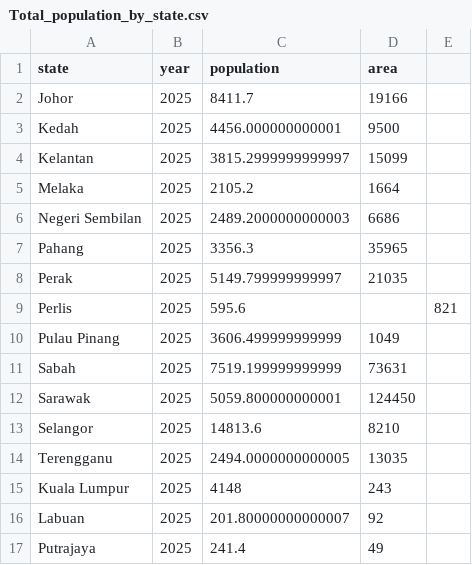
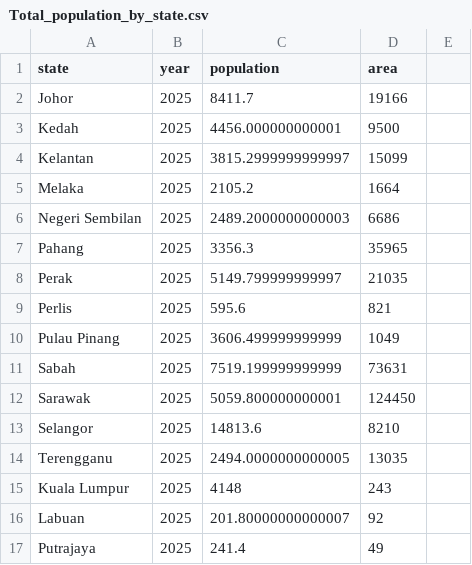
Before and after one commit to TerrenceSiau0304/Immigration-visualization, a CSV file: data/Total_population_by_state.csv, drawn as a sheet.

Commit message:
Fix typo

```diff
--- a/data/Total_population_by_state.csv
+++ b/data/Total_population_by_state.csv
@@ -8,3 +8,3 @@ Pahang,2025,3356.3,35965
 Perak,2025,5149.799999999997,21035
-Perlis,2025,595.6,,821
+Perlis,2025,595.6,821
 "Pulau Pinang",2025,3606.499999999999,1049
```
